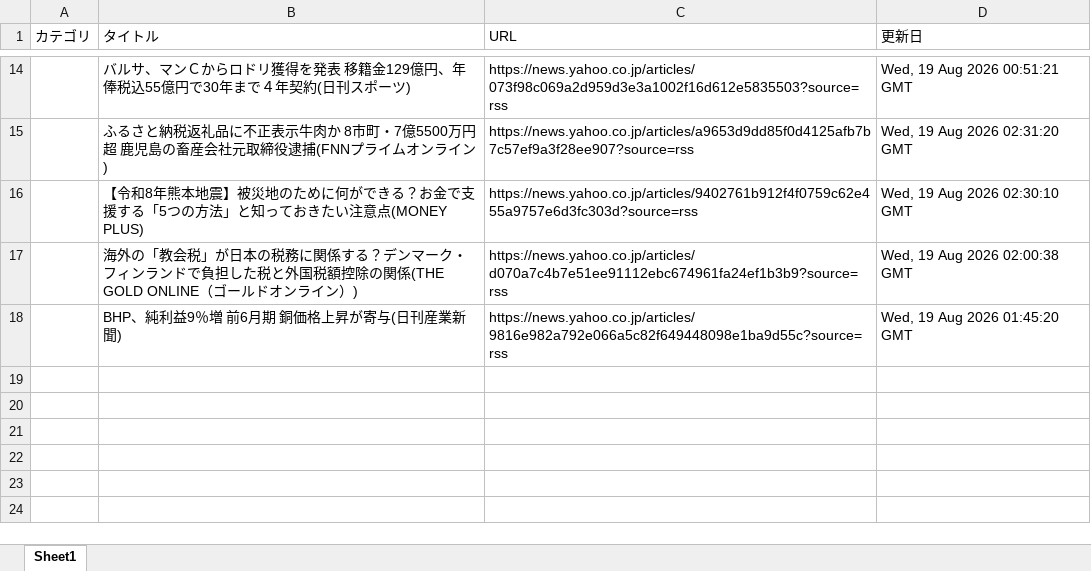
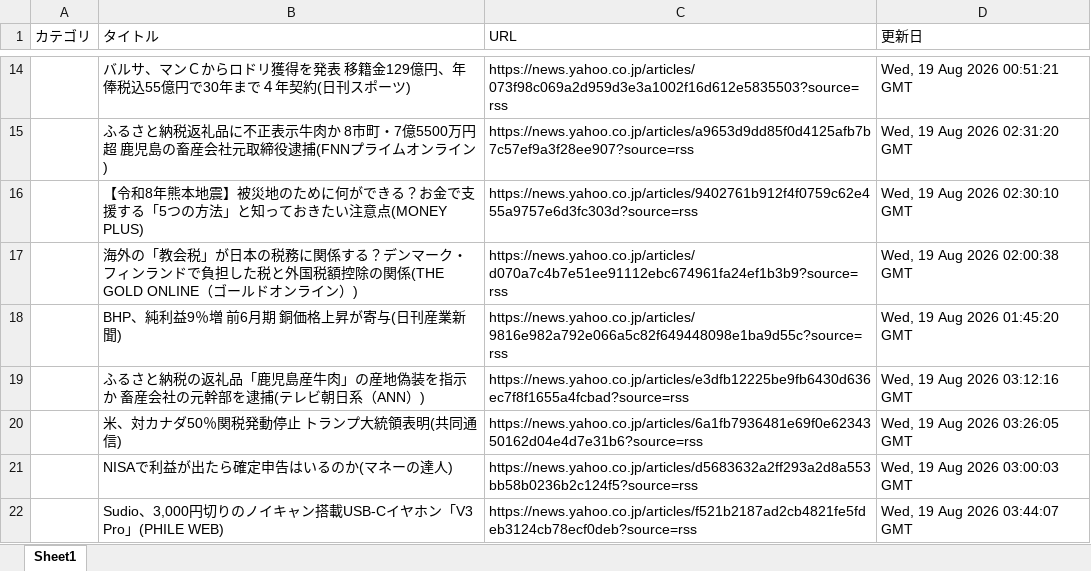
Before and after one commit to kouzen1114/news-bot, an Excel workbook: newsDB.xlsx, sheet Sheet1, drawn as a sheet; only a part is shown, gaps mark what is left out; values as stored, in another font and other column widths than the file's, no borders; the diff names each change by its address in the sheet, - before the commit and + after, or states it on an @@ line.

```diff
--- a/newsDB.xlsx (sheet Sheet1)
+++ b/newsDB.xlsx (sheet Sheet1)
+row 19:  | ふるさと納税の返礼品「鹿児島産牛肉」の産地偽装を指示か 畜産会社の元幹部を逮捕(テレビ朝日系（ANN）) | https://news.yahoo.co.jp/articles/e3dfb12225be9fb6430d636ec7f8f1655a4fcbad?source=rss | Wed, 19 Aug 2026 03:12:16 GMT
+row 20:  | 米、対カナダ50％関税発動停止 トランプ大統領表明(共同通信) | https://news.yahoo.co.jp/articles/6a1fb7936481e69f0e6234350162d04e4d7e31b6?source=rss | Wed, 19 Aug 2026 03:26:05 GMT
+row 21:  | NISAで利益が出たら確定申告はいるのか(マネーの達人) | https://news.yahoo.co.jp/articles/d5683632a2ff293a2d8a553bb58b0236b2c124f5?source=rss | Wed, 19 Aug 2026 03:00:03 GMT
+row 22:  | Sudio、3,000円切りのノイキャン搭載USB-Cイヤホン「V3 Pro」(PHILE WEB) | https://news.yahoo.co.jp/articles/f521b2187ad2cb4821fe5fdeb3124cb78ecf0deb?source=rss | Wed, 19 Aug 2026 03:44:07 GMT
```
